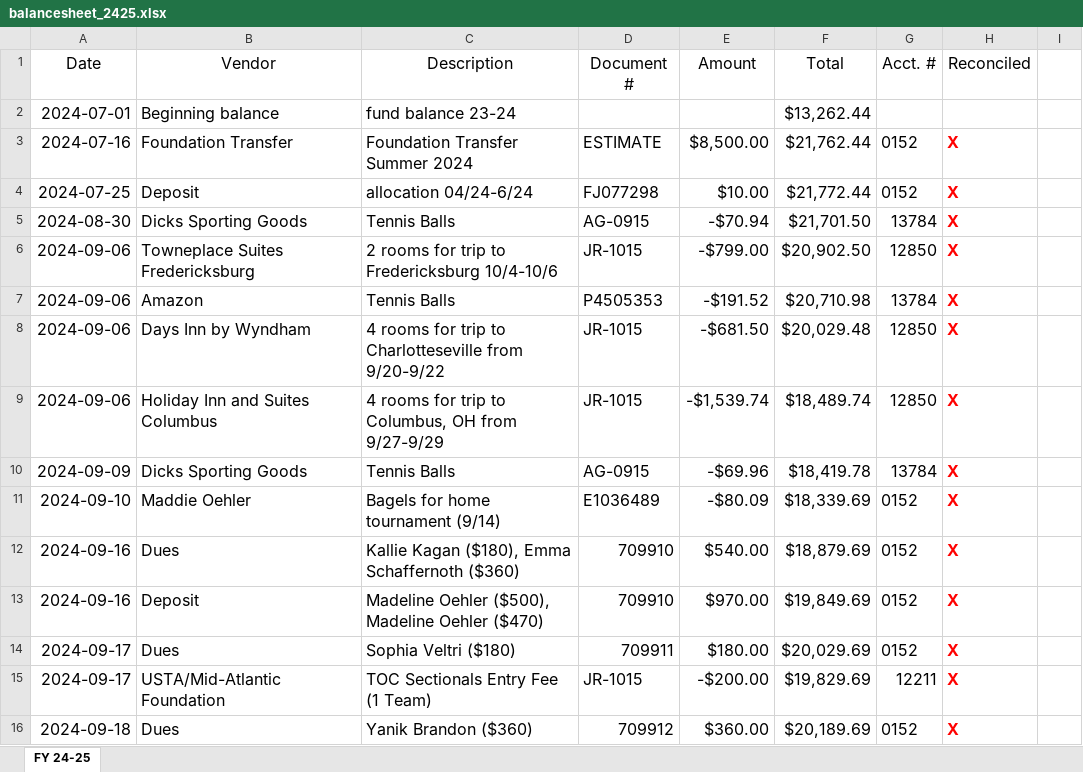
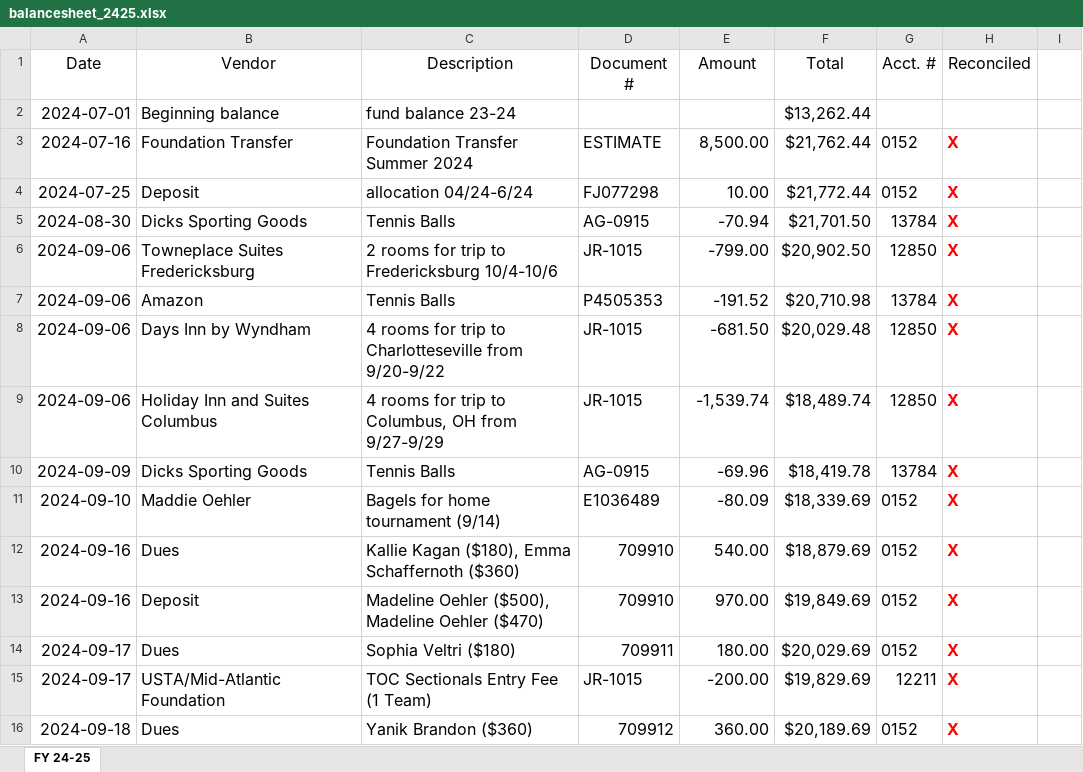
Before and after one commit to yaoyusi1109/clubtennis2025, an Excel workbook: data/balancesheet_2425.xlsx, sheet FY 24-25, drawn as a sheet; only a part is shown; values as stored, in another font and other column widths than the file's, no borders; the diff covers the shown part only; the diff names each change by its address in the sheet, - before the commit and + after, or states it on an @@ line.

```diff
--- a/data/balancesheet_2425.xlsx (sheet FY 24-25)
+++ b/data/balancesheet_2425.xlsx (sheet FY 24-25)
-E3 (Amount): $8,500.00
+E3 (Amount): 8,500.00
-E4 (Amount): $10.00
+E4 (Amount): 10.00
-E5 (Amount): -$70.94
+E5 (Amount): -70.94
-E6 (Amount): -$799.00
+E6 (Amount): -799.00
-E7 (Amount): -$191.52
+E7 (Amount): -191.52
-E8 (Amount): -$681.50
+E8 (Amount): -681.50
-E9 (Amount): -$1,539.74
+E9 (Amount): -1,539.74
-E10 (Amount): -$69.96
+E10 (Amount): -69.96
-E11 (Amount): -$80.09
+E11 (Amount): -80.09
-E12 (Amount): $540.00
+E12 (Amount): 540.00
-E13 (Amount): $970.00
+E13 (Amount): 970.00
-E14 (Amount): $180.00
+E14 (Amount): 180.00
-E15 (Amount): -$200.00
+E15 (Amount): -200.00
-E16 (Amount): $360.00
+E16 (Amount): 360.00
```
Also changed, not shown: other rows of this sheet, 9 other files.
